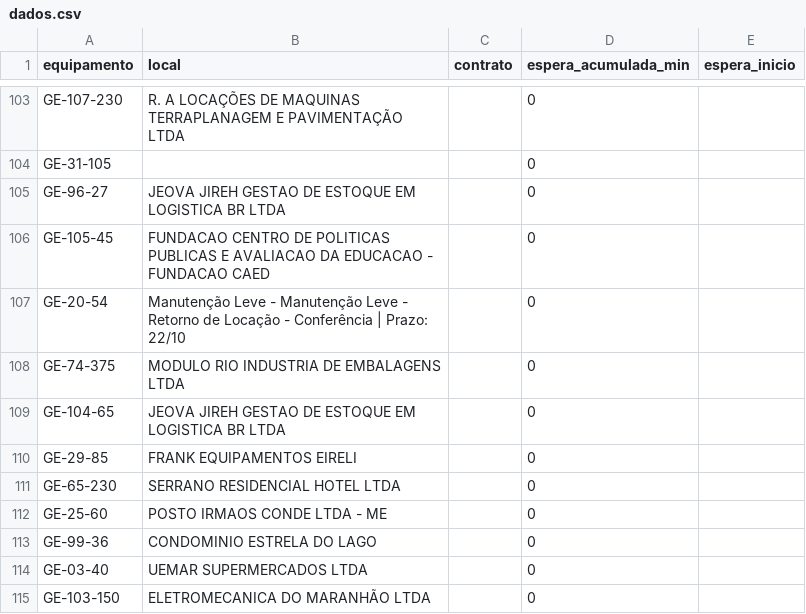
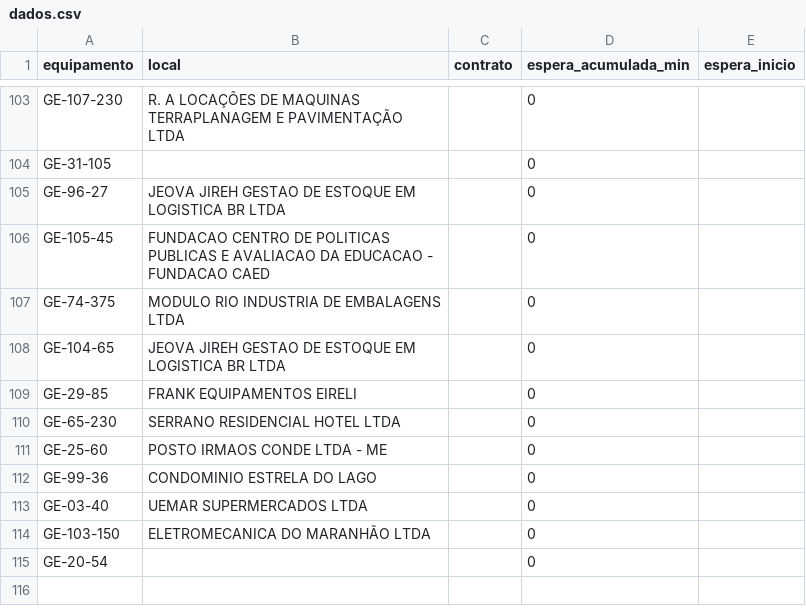
Before and after one commit to milwardarthur-prog/testemanut, a CSV file: dados.csv, drawn as a sheet; only a part is shown, gaps mark what is left out; removed rows and columns are numbered as before the commit, all else as after; the diff names each change by its address in the sheet, - before the commit and + after, or states it on an @@ line.

Commit message:
Atualização automática via SiteManut

```diff
--- a/dados.csv
+++ b/dados.csv
-row 107: GE-20-54 | Manutenção Leve - Manutenção Leve - Retorno de Locação - Conferência | Prazo: 22/10 |  | 0
+row 115: GE-20-54 |  |  | 0
```
